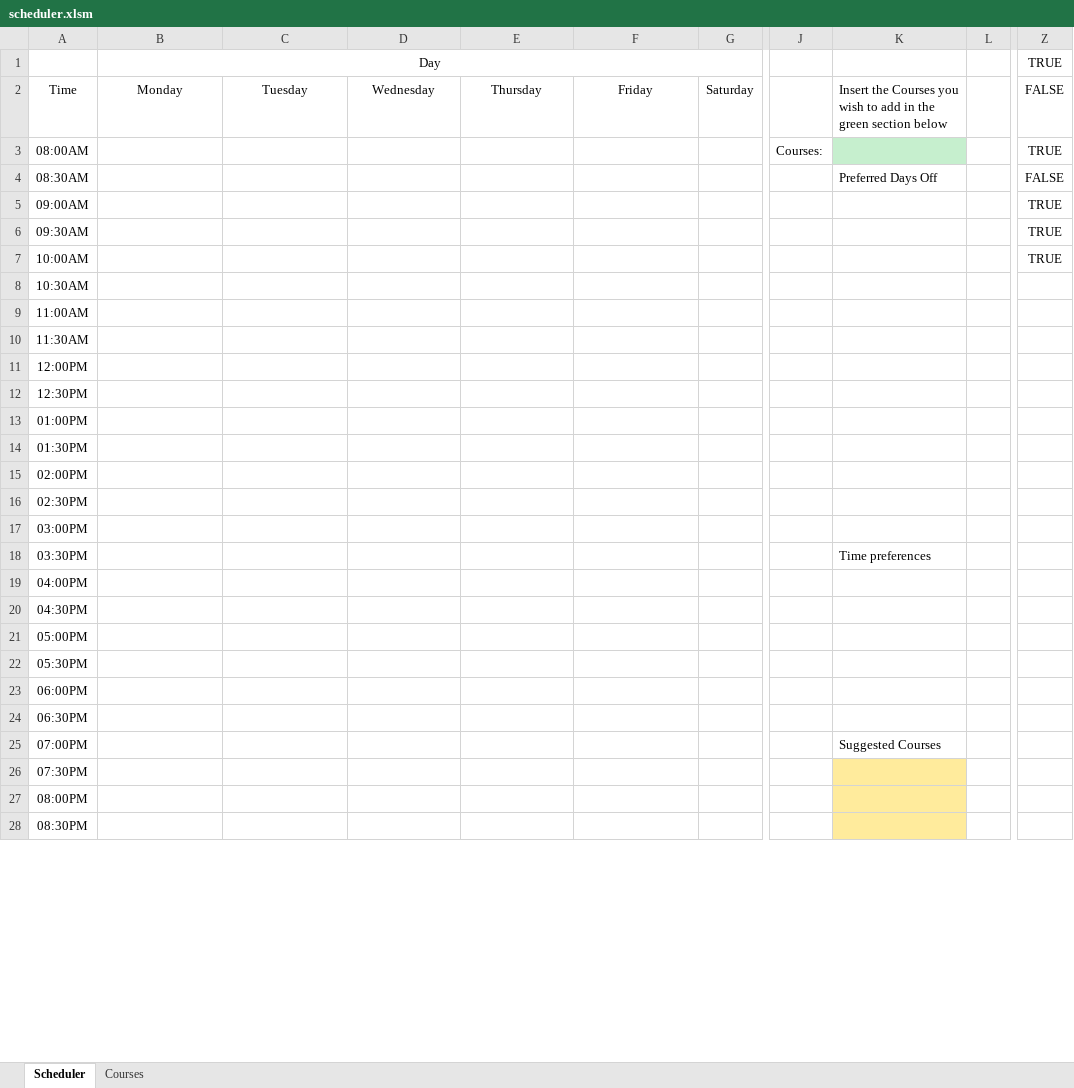
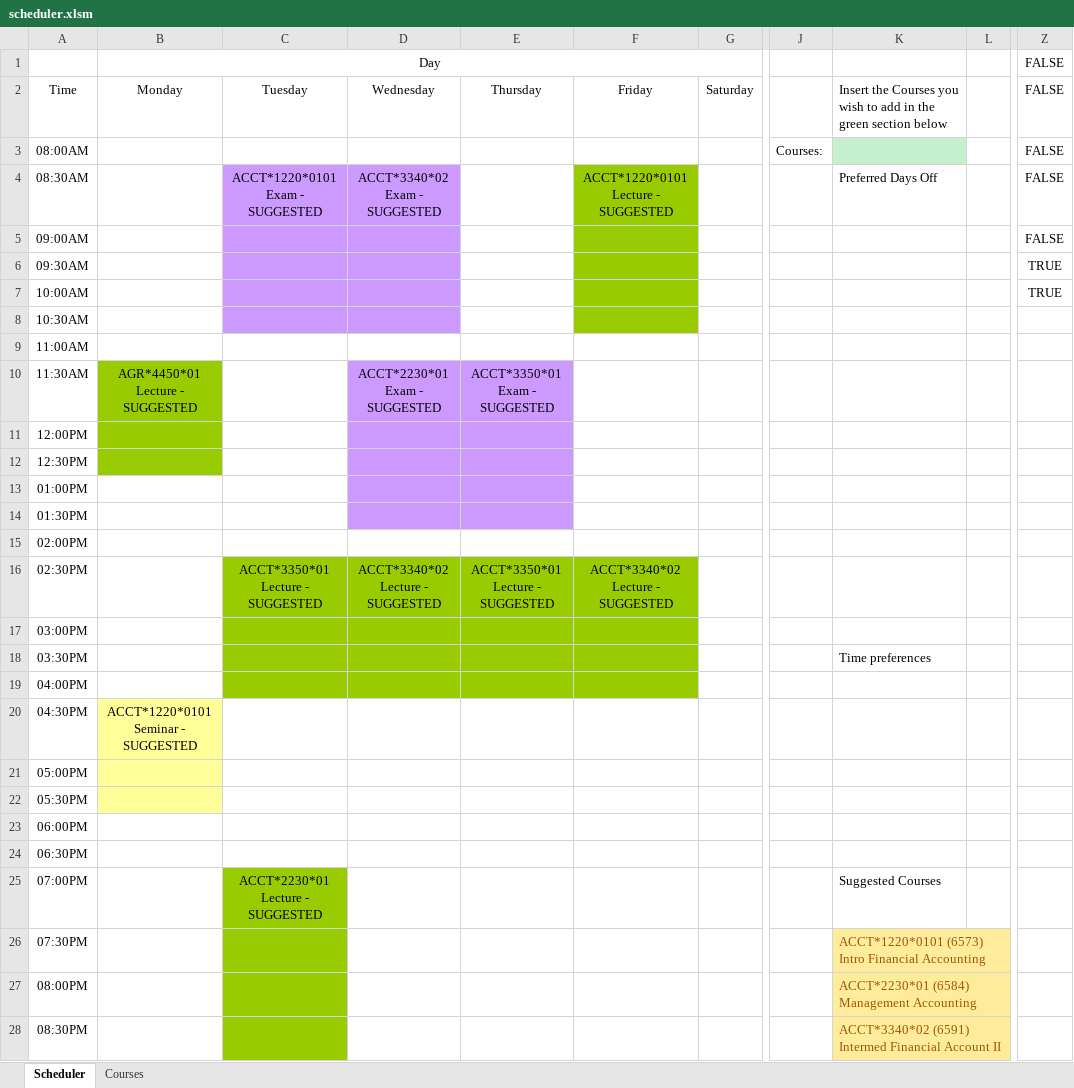
Before and after one commit to irather/Guelph-Scheduler-App, an Excel workbook: scheduler.xlsm, sheet Scheduler, drawn as a sheet; only a part is shown, gaps mark what is left out; values as stored, in another font and other column widths than the file's, no borders; charts and pictures not drawn; ↵ is a line break in a cell; the diff covers the shown part only; the diff names each change by its address in the sheet, - before the commit and + after, or states it on an @@ line.

Commit message:
add sub displayCourseSuggestionBox to fill boxes with list of suggested course names

```diff
--- a/scheduler.xlsm (sheet Scheduler)
+++ b/scheduler.xlsm (sheet Scheduler)
-Z1: TRUE
+Z1: FALSE
-Z3: TRUE
+Z3: FALSE
-C4: (empty)
+C4: ACCT*1220*0101 ↵ Exam - SUGGESTED
-C4:D8 fill: none
+C4:D8 fill: #CC99FF
-D4: (empty)
+D4: ACCT*3340*02 ↵ Exam - SUGGESTED
-F4: (empty)
+F4: ACCT*1220*0101 ↵ Lecture - SUGGESTED
-F4:F8 fill: none
+F4:F8 fill: #99CC00
-Z5: TRUE
+Z5: FALSE
-B10: (empty)
+B10: AGR*4450*01 ↵ Lecture - SUGGESTED
-B10:B12 fill: none
+B10:B12 fill: #99CC00
-D10: (empty)
+D10: ACCT*2230*01 ↵ Exam - SUGGESTED
-D10:E14 fill: none
+D10:E14 fill: #CC99FF
-E10: (empty)
+E10: ACCT*3350*01 ↵ Exam - SUGGESTED
-C16: (empty)
+C16: ACCT*3350*01 ↵ Lecture - SUGGESTED
-C16:F19 fill: none
+C16:F19 fill: #99CC00
-D16: (empty)
+D16: ACCT*3340*02 ↵ Lecture - SUGGESTED
-E16: (empty)
+E16: ACCT*3350*01 ↵ Lecture - SUGGESTED
-F16: (empty)
+F16: ACCT*3340*02 ↵ Lecture - SUGGESTED
-B20: (empty)
+B20: ACCT*1220*0101 ↵ Seminar - SUGGESTED
-B20:B22 fill: none
+B20:B22 fill: #FFFF99
-C25: (empty)
+C25: ACCT*2230*01 ↵ Lecture - SUGGESTED
-C25:C28 fill: none
+C25:C28 fill: #99CC00
-K26: (empty)
+K26: ACCT*1220*0101 (6573) Intro Financial Accounting
-K27: (empty)
+K27: ACCT*2230*01 (6584) Management Accounting
-K28: (empty)
+K28: ACCT*3340*02 (6591) Intermed Financial Account II
```
Also changed, not shown: 4 edited cells and cell formats elsewhere in this sheet, charts or pictures.
